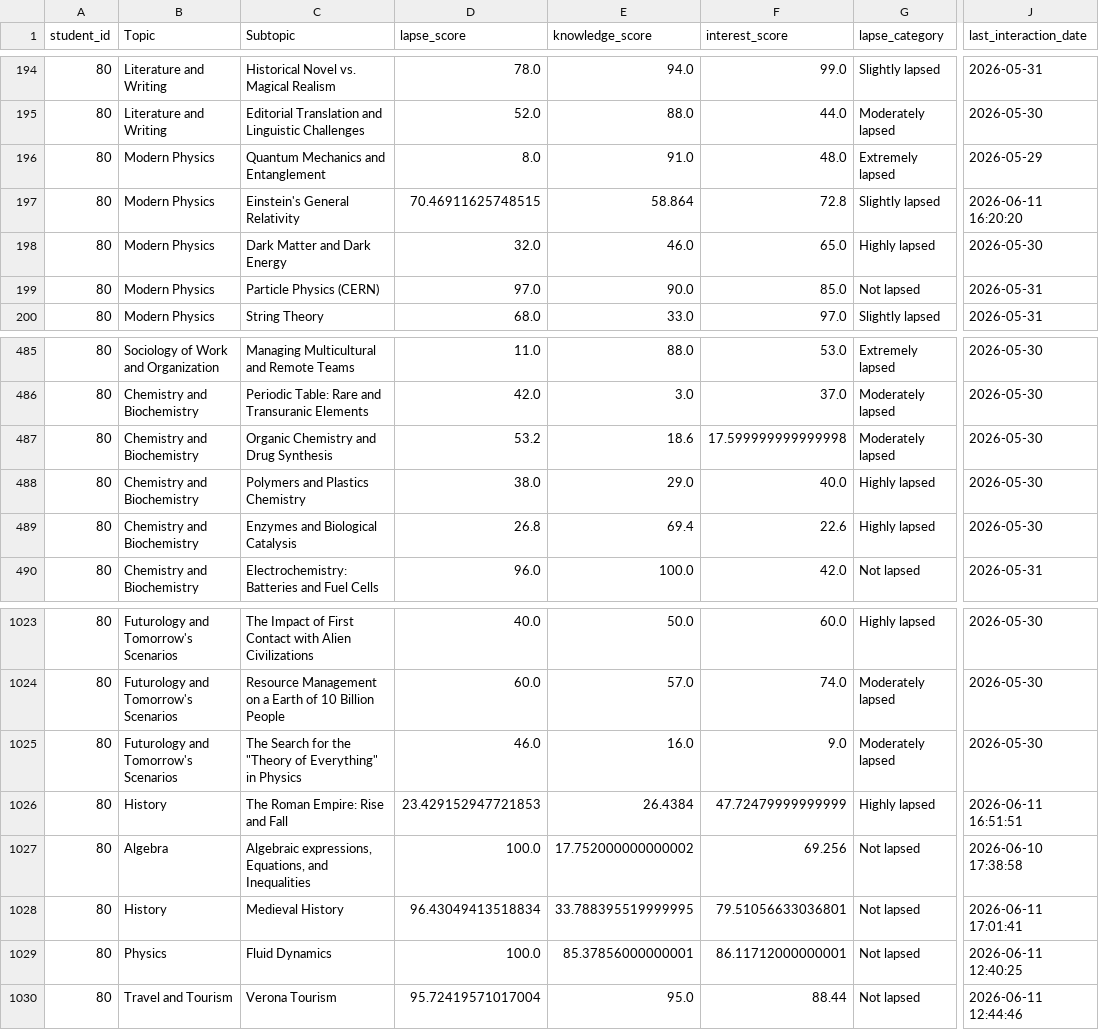
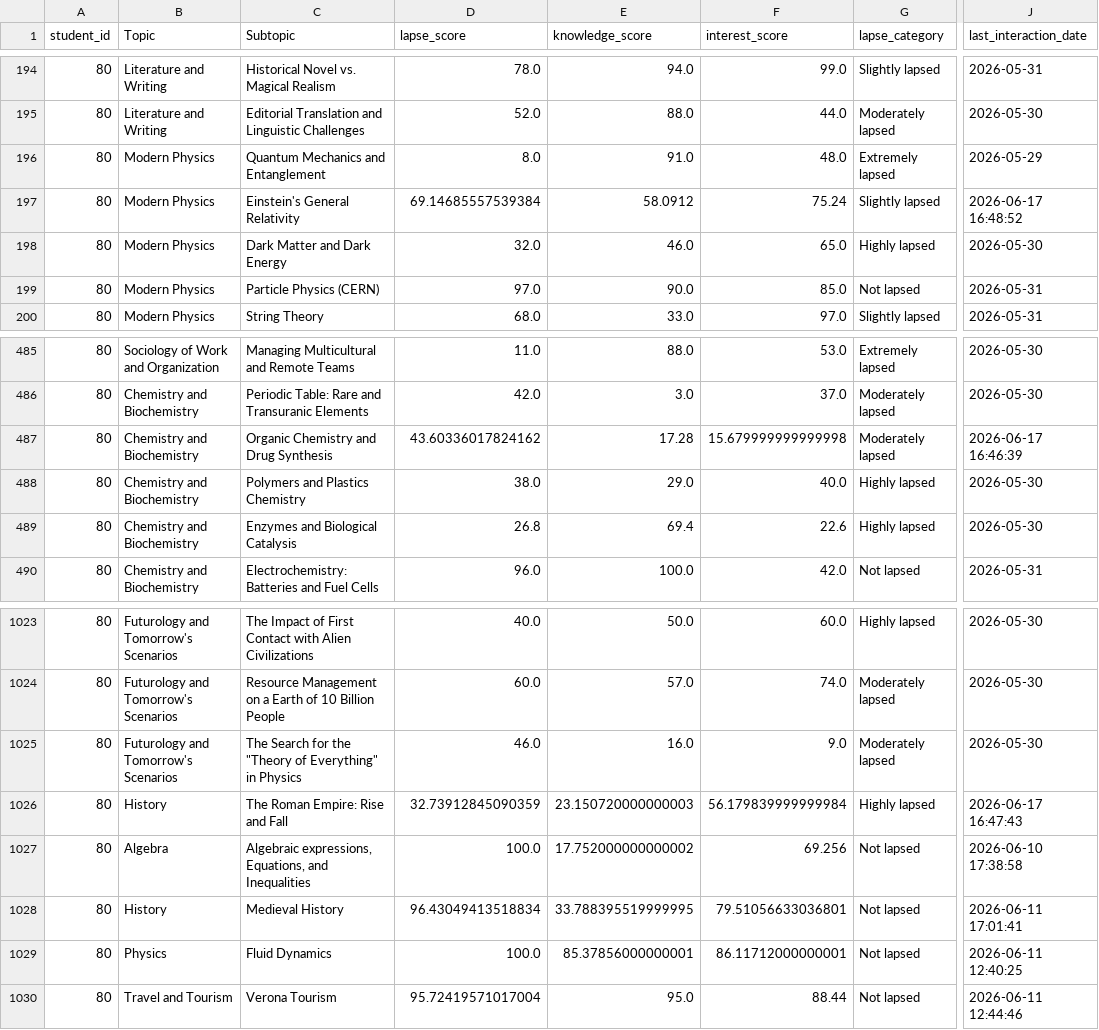
Before and after one commit to andreamurari/TesiMagistrale_NextQuerySuggestion, a CSV file: GeminiAPI_x_streamlit/context_data.csv, drawn as a sheet; only a part is shown, gaps mark what is left out; the diff covers the shown part only; the diff names each change by its address in the sheet, - before the commit and + after, or states it on an @@ line.

```diff
--- a/GeminiAPI_x_streamlit/context_data.csv
+++ b/GeminiAPI_x_streamlit/context_data.csv
-D197 (lapse_score): 70.46911625748515
+D197 (lapse_score): 69.14685557539384
-E197 (knowledge_score): 58.864
+E197 (knowledge_score): 58.0912
-F197 (interest_score): 72.8
+F197 (interest_score): 75.24
-J197 (last_interaction_date): 2026-06-11 16:20:20
+J197 (last_interaction_date): 2026-06-17 16:48:52
-D487 (lapse_score): 53.2
+D487 (lapse_score): 43.60336017824162
-E487 (knowledge_score): 18.6
+E487 (knowledge_score): 17.28
-F487 (interest_score): 17.599999999999998
+F487 (interest_score): 15.679999999999998
-J487 (last_interaction_date): 2026-05-30
+J487 (last_interaction_date): 2026-06-17 16:46:39
-D1026 (lapse_score): 23.429152947721853
+D1026 (lapse_score): 32.73912845090359
-E1026 (knowledge_score): 26.4384
+E1026 (knowledge_score): 23.150720000000003
-F1026 (interest_score): 47.72479999999999
+F1026 (interest_score): 56.179839999999984
-J1026 (last_interaction_date): 2026-06-11 16:51:51
+J1026 (last_interaction_date): 2026-06-17 16:47:43
```
Also changed, not shown: 3 added rows and 21 edited cells elsewhere in this file, GeminiAPI_x_streamlit/evaluator_logs.csv.
